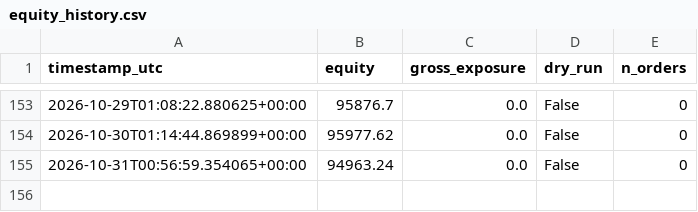
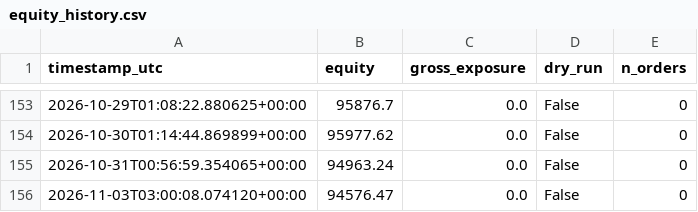
Before and after one commit to Rehyvax/TradeAlgorithm, a CSV file: data/live/equity_history.csv, drawn as a sheet; only a part is shown, gaps mark what is left out; the diff names each change by its address in the sheet, - before the commit and + after, or states it on an @@ line.

```diff
--- a/data/live/equity_history.csv
+++ b/data/live/equity_history.csv
+row 156: 2026-11-03T03:00:08.074120+00:00 | 94576.47 | 0.0 | False | 0
```
Also changed, not shown: 4 other files.
